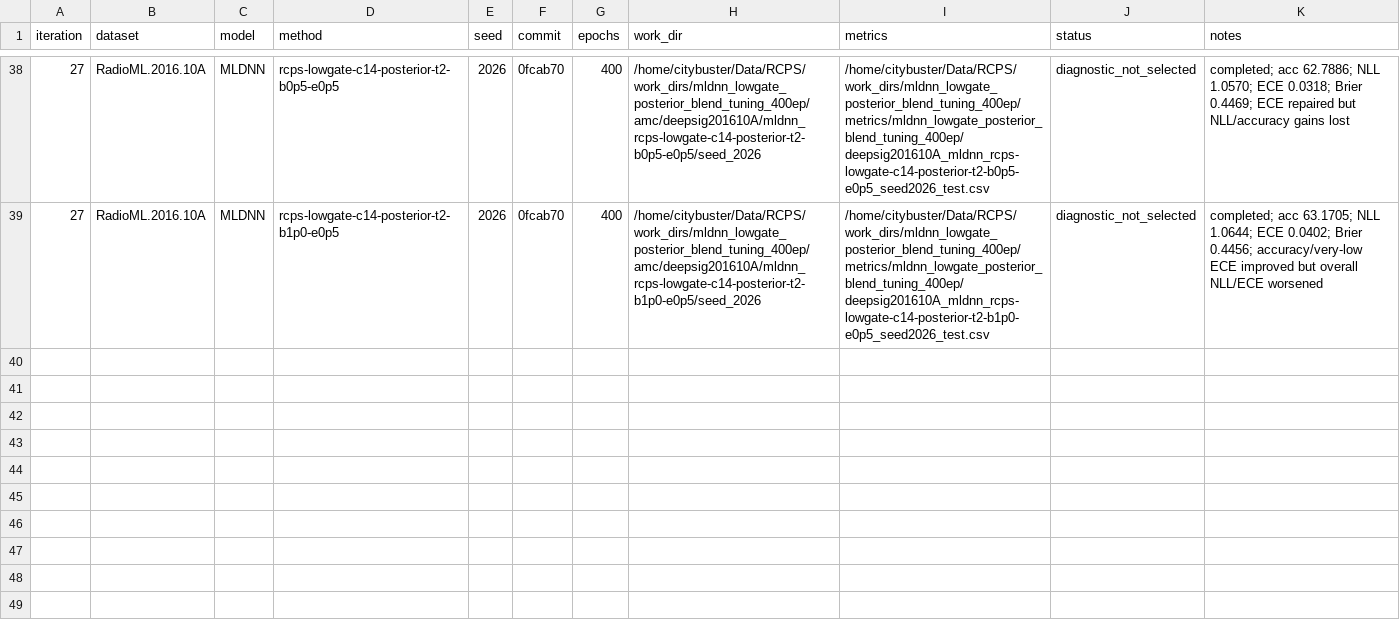
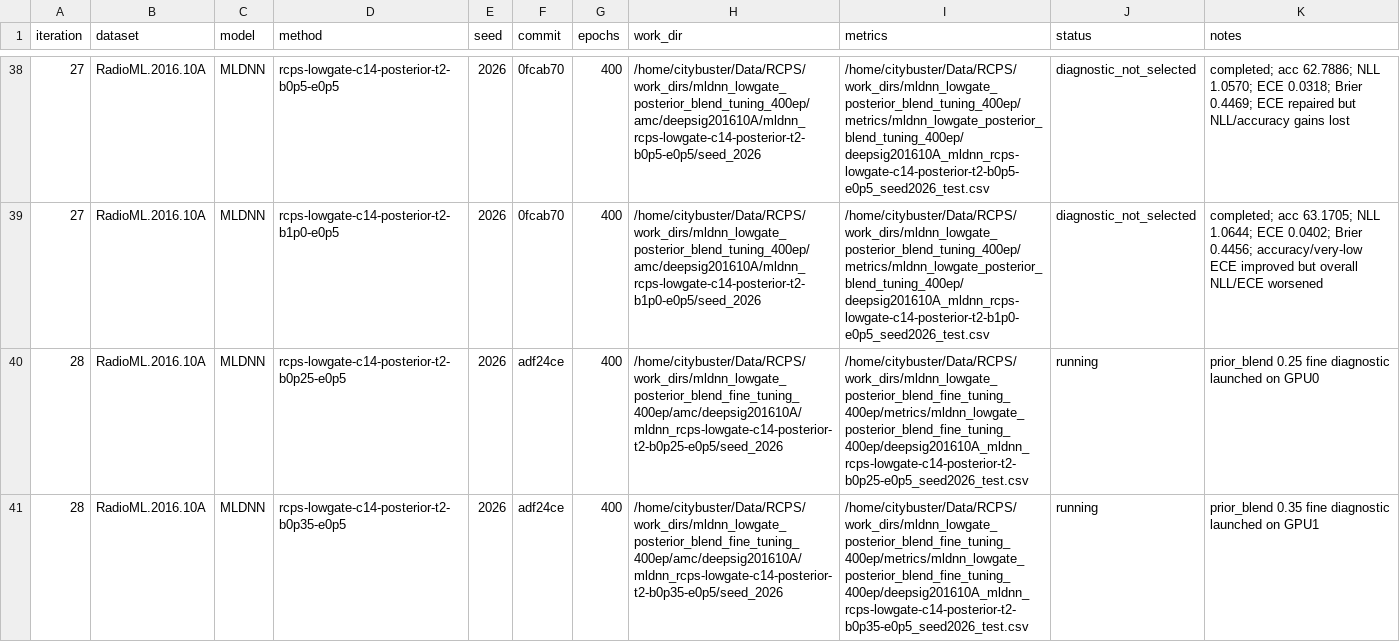
Before and after one commit to Singingkettle/ChangShuoRadioRecognition, a CSV file: docs/rcps/run_manifest.csv, drawn as a sheet; only a part is shown, gaps mark what is left out; the diff names each change by its address in the sheet, - before the commit and + after, or states it on an @@ line.

Commit message:
Record fine prior-blend diagnostic launch

```diff
--- a/docs/rcps/run_manifest.csv
+++ b/docs/rcps/run_manifest.csv
+row 40: 28 | RadioML.2016.10A | MLDNN | rcps-lowgate-c14-posterior-t2-b0p25-e0p5 | 2026 | adf24ce | 400 | /home/citybuster/Data/RCPS/work_dirs/mldnn_lowgate_posterior_blend_fine_tuning_400ep/amc/deepsig201610A/mldnn_rcps-lowgate-c14-posterior-t2-b0p25-e0p5/seed_2026 | /home/citybuster/Data/RCPS/work_dirs/mldnn_lowgate_posterior_blend_fine_tuning_400ep/metrics/mldnn_lowgate_posterior_blend_fine_tuning_400ep/deepsig201610A_mldnn_rcps-lowgate-c14-posterior-t2-b0p25-e0p5_seed2026_test.csv | running | prior_blend 0.25 fine diagnostic launched on GPU0
+row 41: 28 | RadioML.2016.10A | MLDNN | rcps-lowgate-c14-posterior-t2-b0p35-e0p5 | 2026 | adf24ce | 400 | /home/citybuster/Data/RCPS/work_dirs/mldnn_lowgate_posterior_blend_fine_tuning_400ep/amc/deepsig201610A/mldnn_rcps-lowgate-c14-posterior-t2-b0p35-e0p5/seed_2026 | /home/citybuster/Data/RCPS/work_dirs/mldnn_lowgate_posterior_blend_fine_tuning_400ep/metrics/mldnn_lowgate_posterior_blend_fine_tuning_400ep/deepsig201610A_mldnn_rcps-lowgate-c14-posterior-t2-b0p35-e0p5_seed2026_test.csv | running | prior_blend 0.35 fine diagnostic launched on GPU1
```
Also changed, not shown: 1 other file.
